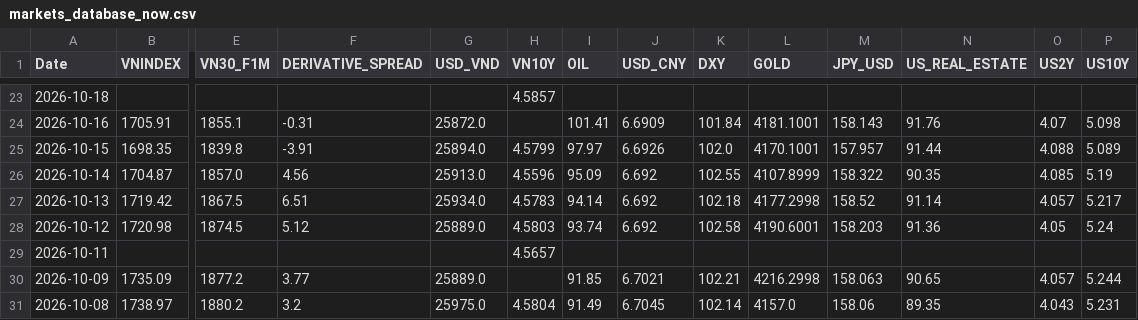
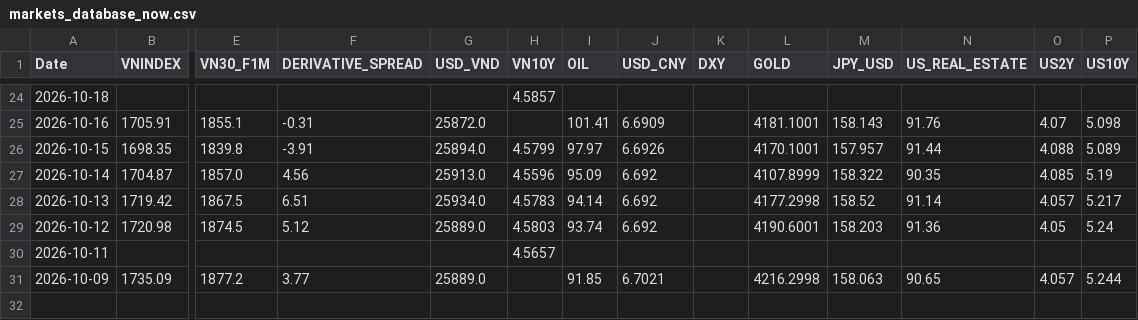
Before and after one commit to baoduonght/vnindexcycle, a CSV file: markets_database_now.csv, drawn as a sheet; only a part is shown, gaps mark what is left out; removed rows and columns are numbered as before the commit, all else as after; rows hold the shown columns only; the diff covers the shown part only; the diff names each change by its address in the sheet, - before the commit and + after, or states it on an @@ line.

```diff
--- a/markets_database_now.csv
+++ b/markets_database_now.csv
-K25 (DXY): 101.84
+K25 (DXY): (empty)
-K26 (DXY): 102.0
+K26 (DXY): (empty)
-K27 (DXY): 102.55
+K27 (DXY): (empty)
-K28 (DXY): 102.18
+K28 (DXY): (empty)
-K29 (DXY): 102.58
+K29 (DXY): (empty)
-K31 (DXY): 102.21
+K31 (DXY): (empty)
-row 31: 2026-10-08 | 1738.97 | 1880.2 | 3.2 | 25975.0 | 4.5804 | 91.49 | 6.7045 | 102.14 | 4157.0 | 158.06 | 89.35 | 4.043 | 5.231
```
Also changed, not shown: 1 added row and 31 edited cells elsewhere in this file, vn_markets_database10years.csv, 2 other files.
